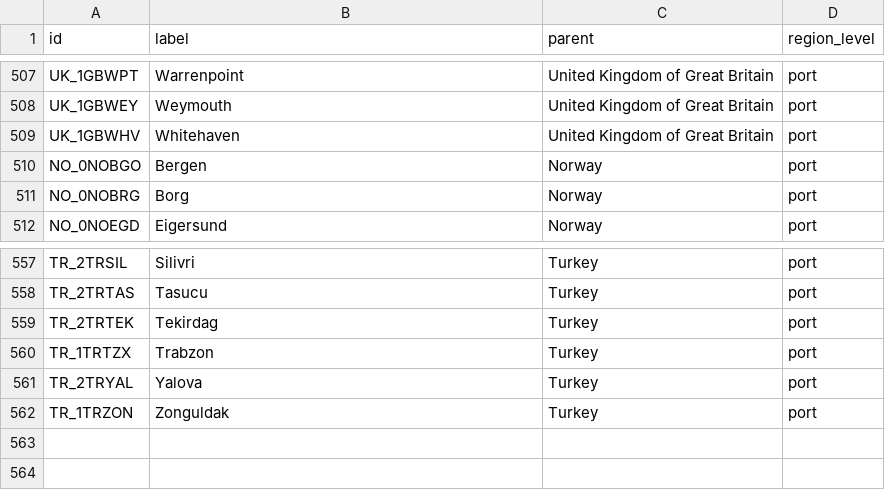
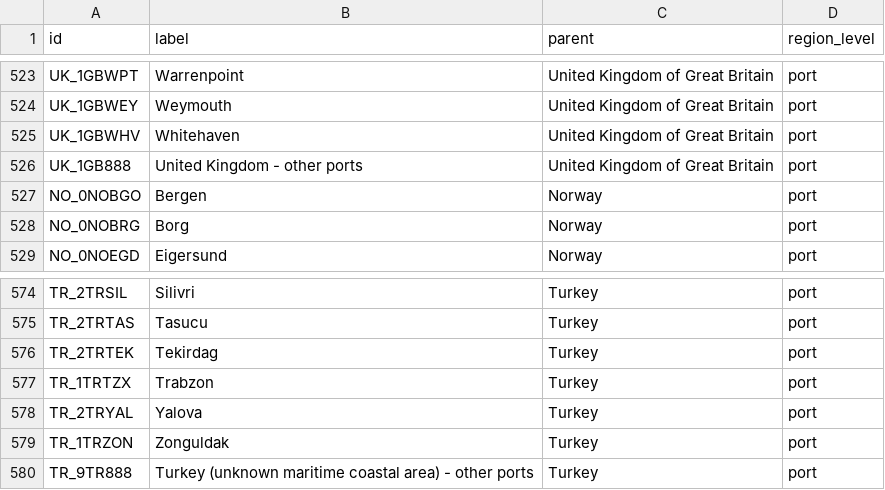
Before and after one commit to marple-newsrobot/marple-datatypes, a CSV file: misc/european_ports.csv, drawn as a sheet; only a part is shown, gaps mark what is left out; the diff covers the shown part only; the diff names each change by its address in the sheet, - before the commit and + after, or states it on an @@ line.

Commit message:
add ports with number in id

```diff
--- a/misc/european_ports.csv
+++ b/misc/european_ports.csv
+row 526: UK_1GB888 | United Kingdom - other ports | United Kingdom of Great Britain | port
+row 580: TR_9TR888 | Turkey (unknown maritime coastal area) - other ports | Turkey | port
```
Also changed, not shown: 16 added rows elsewhere in this file.
